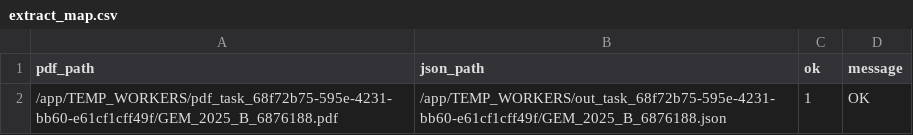
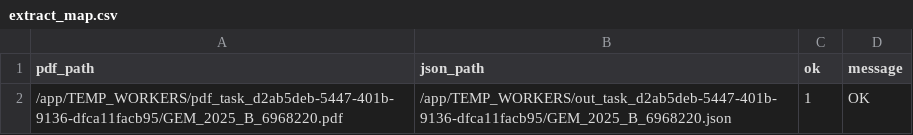
Before and after one commit to Eden-Pixel-Tech-Solutions/new_Scrapper, a CSV file: extract_map.csv, drawn as a sheet.

```diff
--- a/extract_map.csv
+++ b/extract_map.csv
@@ -1,2 +1,2 @@
 pdf_path,json_path,ok,message
-/app/TEMP_WORKERS/pdf_task_68f72b75-595e-4231-bb60-e61cf1cff49f/GEM_2025_B_6876188.pdf,/app/TEMP_WORKERS/out_task_68f72b75-595e-4231-bb60-e61cf1cff49f/GEM_2025_B_6876188.json,1,OK
+/app/TEMP_WORKERS/pdf_task_d2ab5deb-5447-401b-9136-dfca11facb95/GEM_2025_B_6968220.pdf,/app/TEMP_WORKERS/out_task_d2ab5deb-5447-401b-9136-dfca11facb95/GEM_2025_B_6968220.json,1,OK
```
Also changed, not shown: 5 other files.
